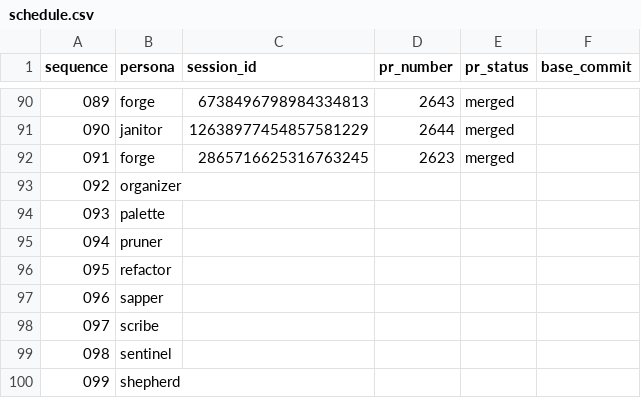
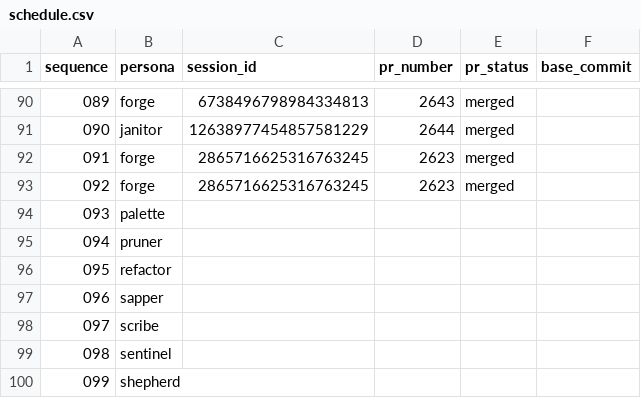
Before and after one commit to franklinbaldo/egregora, a CSV file: .team/schedule.csv, drawn as a sheet; only a part is shown, gaps mark what is left out.

```diff
--- a/.team/schedule.csv
+++ b/.team/schedule.csv
@@ -92,3 +92,3 @@ sequence,persona,session_id,pr_number,pr_status,base_commit
 091,forge,2865716625316763245,2623,merged,
-092,organizer,,,,
+092,forge,2865716625316763245,2623,merged,
 093,palette,,,,
```
